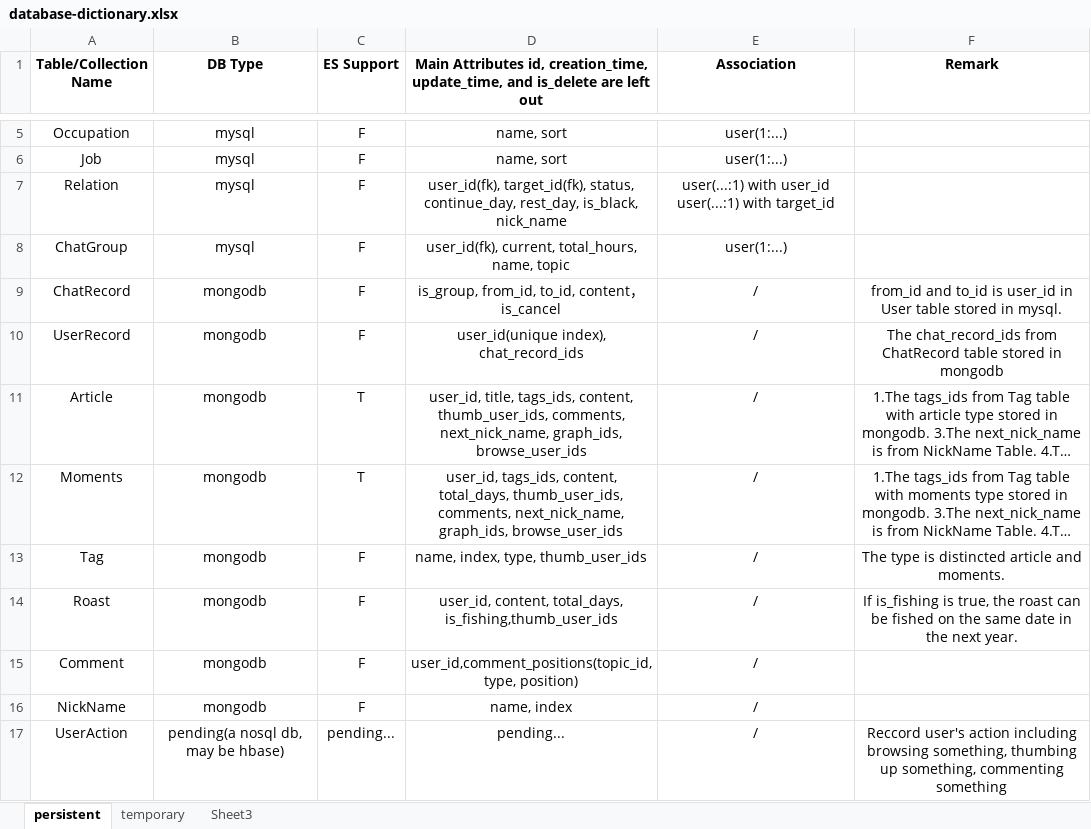
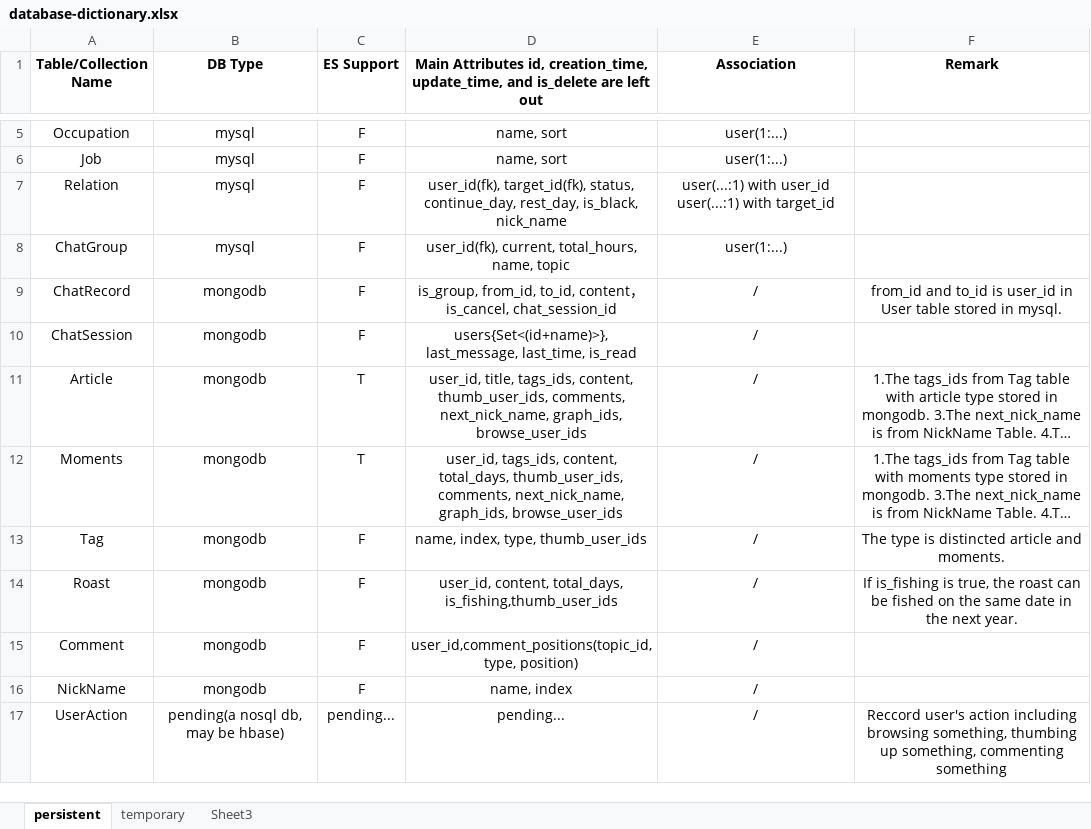
Before and after one commit to szl97/thumbing, an Excel workbook: structure/db/database-dictionary.xlsx, sheet persistent, drawn as a sheet; only a part is shown, gaps mark what is left out; long unchanged cells end in …; values as stored, in another font and other column widths than the file's, no borders; the diff names each change by its address in the sheet, - before the commit and + after, or states it on an @@ line.

```diff
--- a/structure/db/database-dictionary.xlsx (sheet persistent)
+++ b/structure/db/database-dictionary.xlsx (sheet persistent)
-D9: …， is_cancel
+D9: …， is_cancel, chat_session_id
-A10 (Table/Collection Name): UserRecord
+A10 (Table/Collection Name): ChatSession
-D10: user_id(unique index), chat_record_ids
+D10: users{Set<(id+name)>}, last_message, last_time, is_read
-F10 (Remark): The chat_record_ids from ChatRecord table stored in mongodb
+F10 (Remark): (empty)
```
Also changed, not shown: 6 other files.
